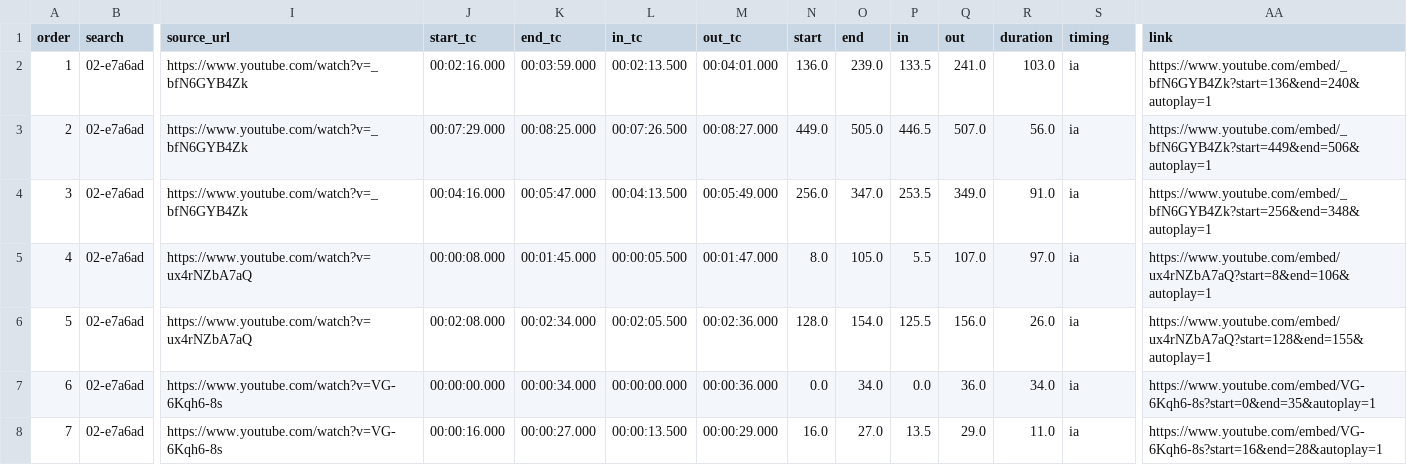
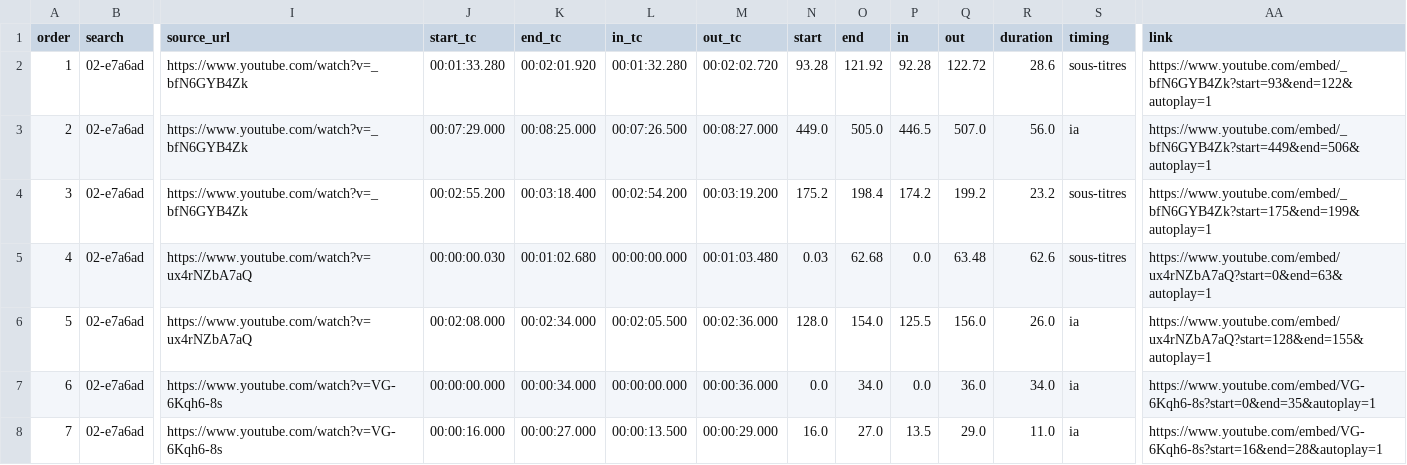
Before and after one commit to MaxMcNeil/Vid-o-presse-finder, a CSV file: results/2026-10-24_1611_n12/02-e7a6ad/montage.csv, drawn as a sheet; only a part is shown, gaps mark what is left out; the diff covers the shown part only; the diff names each change by its address in the sheet, - before the commit and + after, or states it on an @@ line.

```diff
--- a/results/2026-10-24_1611_n12/02-e7a6ad/montage.csv
+++ b/results/2026-10-24_1611_n12/02-e7a6ad/montage.csv
-J2 (start_tc): 00:02:16.000
+J2 (start_tc): 00:01:33.280
-K2 (end_tc): 00:03:59.000
+K2 (end_tc): 00:02:01.920
-L2 (in_tc): 00:02:13.500
+L2 (in_tc): 00:01:32.280
-M2 (out_tc): 00:04:01.000
+M2 (out_tc): 00:02:02.720
-N2 (start): 136.0
+N2 (start): 93.28
-O2 (end): 239.0
+O2 (end): 121.92
-P2 (in): 133.5
+P2 (in): 92.28
-Q2 (out): 241.0
+Q2 (out): 122.72
-R2 (duration): 103.0
+R2 (duration): 28.6
-S2 (timing): ia
+S2 (timing): sous-titres
-AA2 (link): https://www.youtube.com/embed/_bfN6GYB4Zk?start=136&end=240&autoplay=1
+AA2 (link): https://www.youtube.com/embed/_bfN6GYB4Zk?start=93&end=122&autoplay=1
-J4 (start_tc): 00:04:16.000
+J4 (start_tc): 00:02:55.200
-K4 (end_tc): 00:05:47.000
+K4 (end_tc): 00:03:18.400
-L4 (in_tc): 00:04:13.500
+L4 (in_tc): 00:02:54.200
-M4 (out_tc): 00:05:49.000
+M4 (out_tc): 00:03:19.200
-N4 (start): 256.0
+N4 (start): 175.2
-O4 (end): 347.0
+O4 (end): 198.4
-P4 (in): 253.5
+P4 (in): 174.2
-Q4 (out): 349.0
+Q4 (out): 199.2
-R4 (duration): 91.0
+R4 (duration): 23.2
-S4:S5 (timing): ia
+S4:S5 (timing): sous-titres
-AA4 (link): https://www.youtube.com/embed/_bfN6GYB4Zk?start=256&end=348&autoplay=1
+AA4 (link): https://www.youtube.com/embed/_bfN6GYB4Zk?start=175&end=199&autoplay=1
-J5 (start_tc): 00:00:08.000
+J5 (start_tc): 00:00:00.030
-K5 (end_tc): 00:01:45.000
+K5 (end_tc): 00:01:02.680
-L5 (in_tc): 00:00:05.500
+L5 (in_tc): 00:00:00.000
-M5 (out_tc): 00:01:47.000
+M5 (out_tc): 00:01:03.480
-N5 (start): 8.0
+N5 (start): 0.03
-O5 (end): 105.0
+O5 (end): 62.68
-P5 (in): 5.5
+P5 (in): 0.0
-Q5 (out): 107.0
+Q5 (out): 63.48
-R5 (duration): 97.0
+R5 (duration): 62.6
-AA5 (link): https://www.youtube.com/embed/ux4rNZbA7aQ?start=8&end=106&autoplay=1
+AA5 (link): https://www.youtube.com/embed/ux4rNZbA7aQ?start=0&end=63&autoplay=1
```
Also changed, not shown: 40 edited cells elsewhere in this file, results/2026-10-24_1611_n12/01-la-suisse-abandonne-microsoft-pour-risque-de-secur/montage.csv, results/2026-10-24_1611_n12/03-italia-intelligenza-artificiale-legge/montage.csv, 24 other files.
